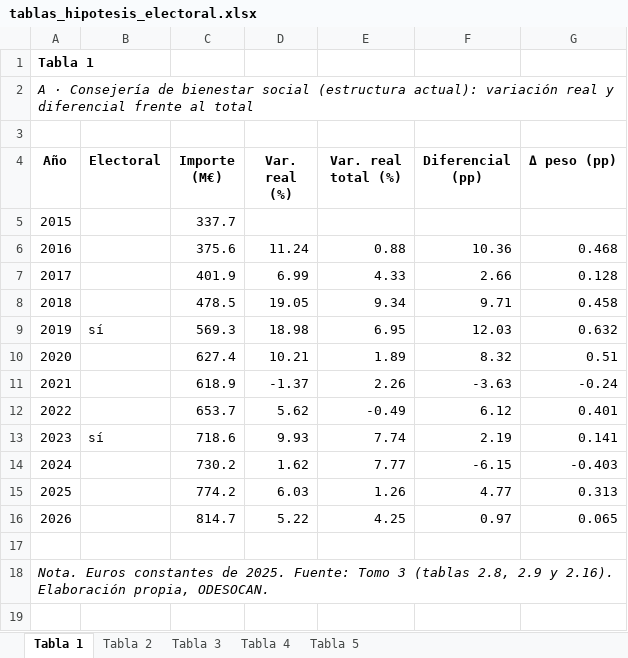
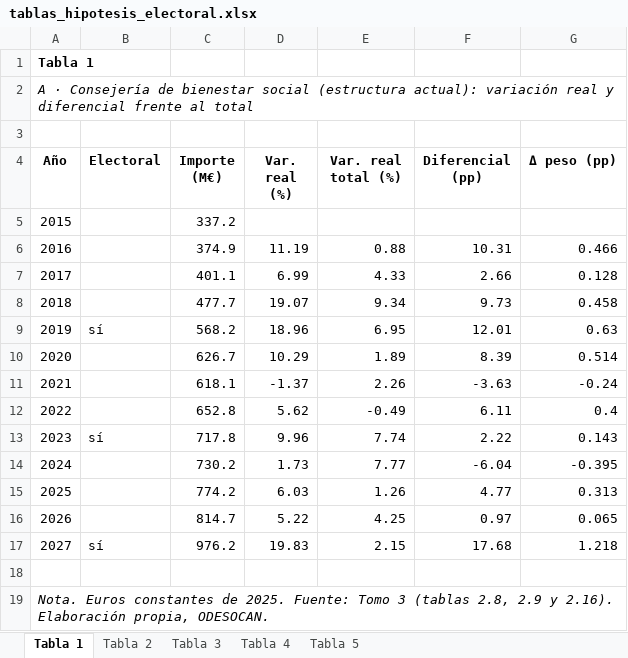
Before and after one commit to Cristianodesocan/pipeline-presupuestos-2027, an Excel workbook: 4_analisis/salidas/hipotesis_electoral/tablas_hipotesis_electoral.xlsx, sheet Tabla 1, drawn as a sheet; values as stored, in another font and other column widths than the file's, no borders; removed rows and columns are numbered as before the commit, all else as after; the diff names each change by its address in the sheet, - before the commit and + after, or states it on an @@ line.

```diff
--- a/4_analisis/salidas/hipotesis_electoral/tablas_hipotesis_electoral.xlsx (sheet Tabla 1)
+++ b/4_analisis/salidas/hipotesis_electoral/tablas_hipotesis_electoral.xlsx (sheet Tabla 1)
-C5 (Importe (M€)): 337.7
+C5 (Importe (M€)): 337.2
-row 6: 2016 |  | 375.6 | 11.24 | 0.88 | 10.36 | 0.468
+row 6: 2016 |  | 374.9 | 11.19 | 0.88 | 10.31 | 0.466
-C7 (Importe (M€)): 401.9
+C7 (Importe (M€)): 401.1
-row 8: 2018 |  | 478.5 | 19.05 | 9.34 | 9.71 | 0.458
-row 9: 2019 | sí | 569.3 | 18.98 | 6.95 | 12.03 | 0.632
-row 10: 2020 |  | 627.4 | 10.21 | 1.89 | 8.32 | 0.51
+row 8: 2018 |  | 477.7 | 19.07 | 9.34 | 9.73 | 0.458
+row 9: 2019 | sí | 568.2 | 18.96 | 6.95 | 12.01 | 0.63
+row 10: 2020 |  | 626.7 | 10.29 | 1.89 | 8.39 | 0.514
-C11 (Importe (M€)): 618.9
+C11 (Importe (M€)): 618.1
-row 12: 2022 |  | 653.7 | 5.62 | -0.49 | 6.12 | 0.401
-row 13: 2023 | sí | 718.6 | 9.93 | 7.74 | 2.19 | 0.141
+row 12: 2022 |  | 652.8 | 5.62 | -0.49 | 6.11 | 0.4
+row 13: 2023 | sí | 717.8 | 9.96 | 7.74 | 2.22 | 0.143
-D14 (Var. real (%)): 1.62
+D14 (Var. real (%)): 1.73
-F14 (Diferencial (pp)): -6.15
+F14 (Diferencial (pp)): -6.04
-G14 (Δ peso (pp)): -0.403
+G14 (Δ peso (pp)): -0.395
+row 17: 2027 | sí | 976.2 | 19.83 | 2.15 | 17.68 | 1.218
```
Also changed, not shown: sheet Tabla 5, sheet Tabla 2, sheet Tabla 4, sheet Tabla 3, 4_analisis/salidas/entes/tablas_entes.xlsx, 4_analisis/salidas/funciones/tablas_funciones.xlsx, 30 other files.
